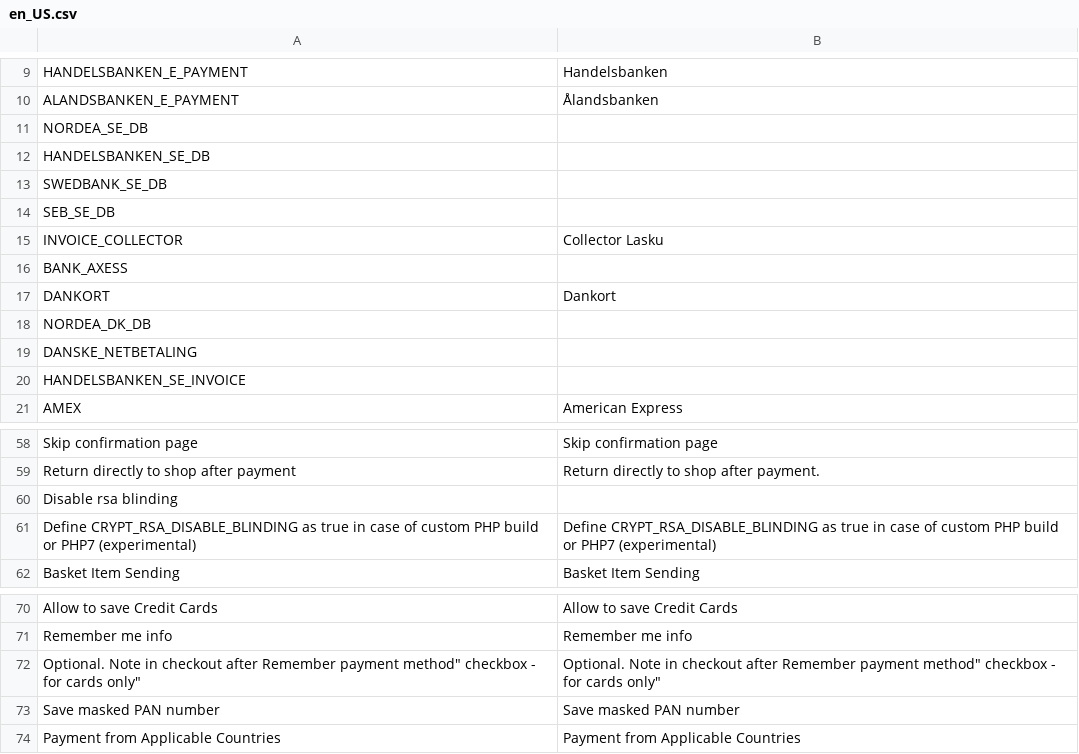
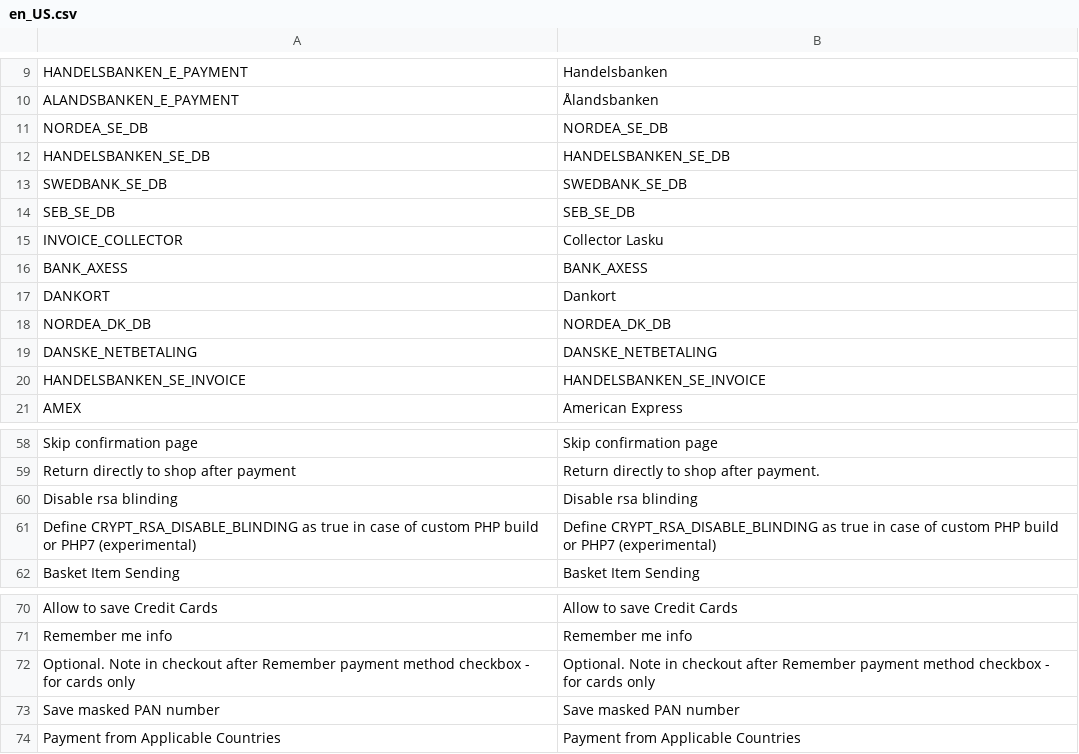
Before and after one commit to Verifone-NB/magento2-verifone-payment, a CSV file: src/i18n/en_US.csv, drawn as a sheet; only a part is shown, gaps mark what is left out.

```diff
--- a/src/i18n/en_US.csv
+++ b/src/i18n/en_US.csv
@@ -10,12 +10,12 @@
 "ALANDSBANKEN_E_PAYMENT","Ålandsbanken"
-"NORDEA_SE_DB",""
-"HANDELSBANKEN_SE_DB",""
-"SWEDBANK_SE_DB",""
-"SEB_SE_DB",""
+"NORDEA_SE_DB","NORDEA_SE_DB"
+"HANDELSBANKEN_SE_DB","HANDELSBANKEN_SE_DB"
+"SWEDBANK_SE_DB","SWEDBANK_SE_DB"
+"SEB_SE_DB","SEB_SE_DB"
 "INVOICE_COLLECTOR","Collector Lasku"
-"BANK_AXESS",""
+"BANK_AXESS","BANK_AXESS"
 "DANKORT","Dankort"
-"NORDEA_DK_DB",""
-"DANSKE_NETBETALING",""
-"HANDELSBANKEN_SE_INVOICE",""
+"NORDEA_DK_DB","NORDEA_DK_DB"
+"DANSKE_NETBETALING","DANSKE_NETBETALING"
+"HANDELSBANKEN_SE_INVOICE","HANDELSBANKEN_SE_INVOICE"
 "AMEX","American Express"
@@ -59,3 +59,3 @@
 "Return directly to shop after payment","Return directly to shop after payment."
-"Disable rsa blinding"
+"Disable rsa blinding","Disable rsa blinding"
 "Define CRYPT_RSA_DISABLE_BLINDING as true in case of custom PHP build or PHP7 (experimental)","Define CRYPT_RSA_DISABLE_BLINDING as true in case of custom PHP build or PHP7 (experimental)"
@@ -71,3 +71,3 @@
 "Remember me info","Remember me info"
-"Optional. Note in checkout after "Remember payment method" checkbox - for cards only","Optional. Note in checkout after "Remember payment method" checkbox - for cards only"
+"Optional. Note in checkout after Remember payment method checkbox - for cards only","Optional. Note in checkout after Remember payment method checkbox - for cards only"
 "Save masked PAN number","Save masked PAN number"
```
Also changed, not shown: src/i18n/fi_FI.csv, 16 other files.
